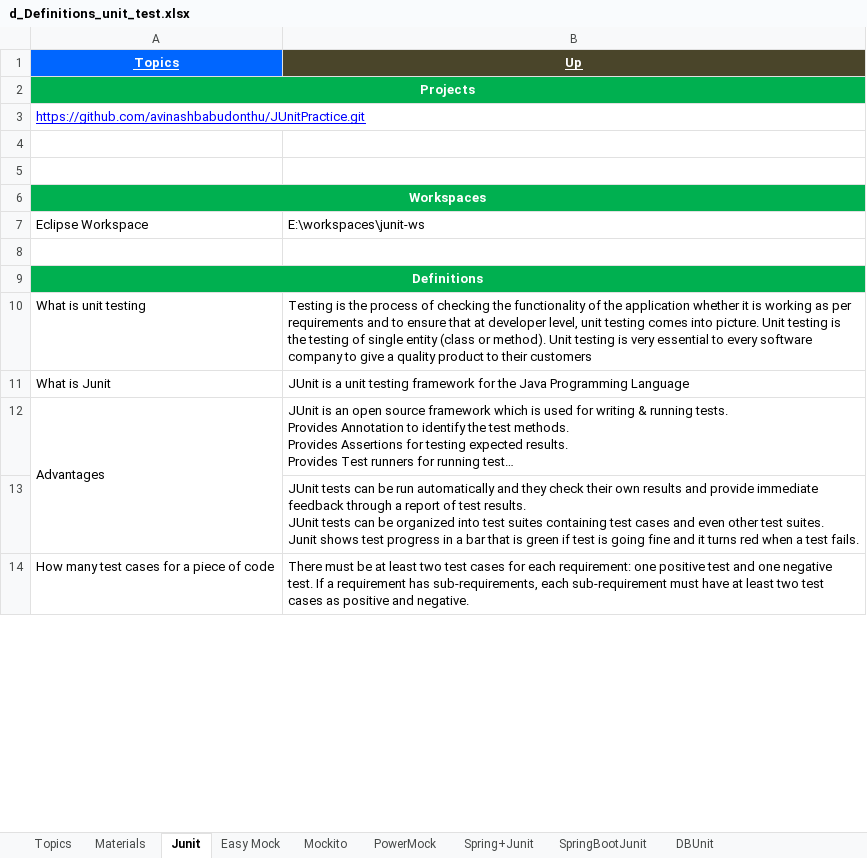
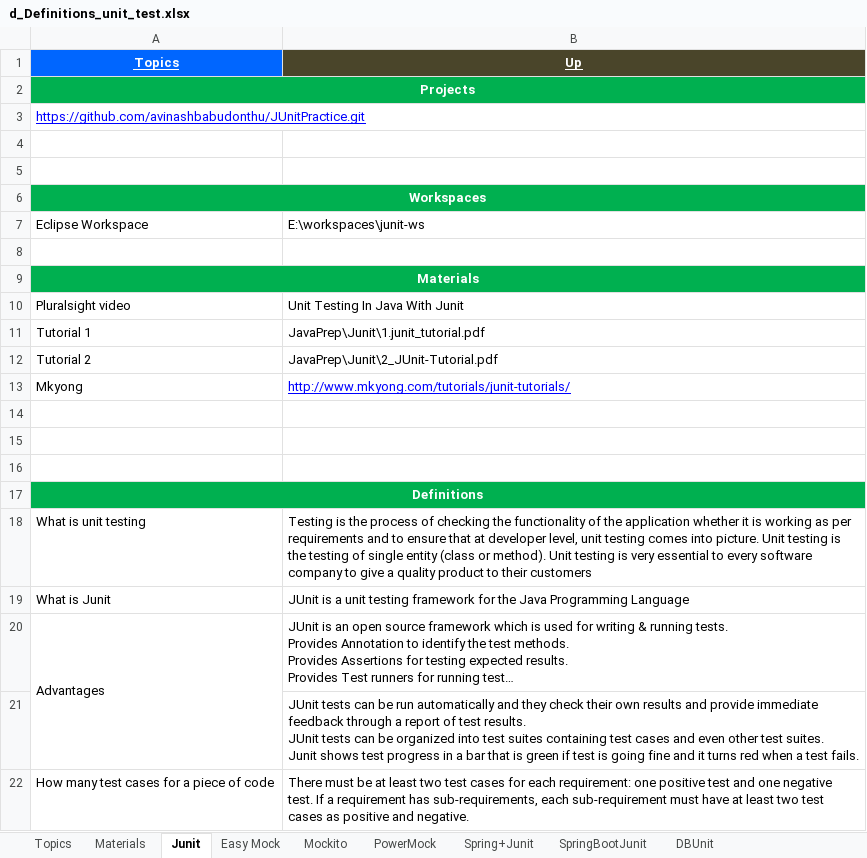
Before and after one commit to GDivya111/images, an Excel workbook: Definitions/d_Definitions_unit_test.xlsx, sheet Junit, drawn as a sheet; only a part is shown; long unchanged cells end in …; values as stored, in another font and other column widths than the file's, no borders; the diff names each change by its address in the sheet, - before the commit and + after, or states it on an @@ line.

```diff
--- a/Definitions/d_Definitions_unit_test.xlsx (sheet Junit)
+++ b/Definitions/d_Definitions_unit_test.xlsx (sheet Junit)
+row 9: Materials
+row 10: Pluralsight video | Unit Testing In Java With Junit
+row 11: Tutorial 1 | JavaPrep\Junit\1.junit_tutorial.pdf
+row 12: Tutorial 2 | JavaPrep\Junit\2_JUnit-Tutorial.pdf
+row 13: Mkyong | http://www.mkyong.com/tutorials/junit-tutorials/
+row 14: (empty)
+row 15: (empty)
+row 16: (empty)
```
Also changed, not shown: sheet Materials, sheet Mockito, sheet Easy Mock, sheet PowerMock, Definitions/2_Definitions.xlsx, To-do.xlsx, 1 other file.
